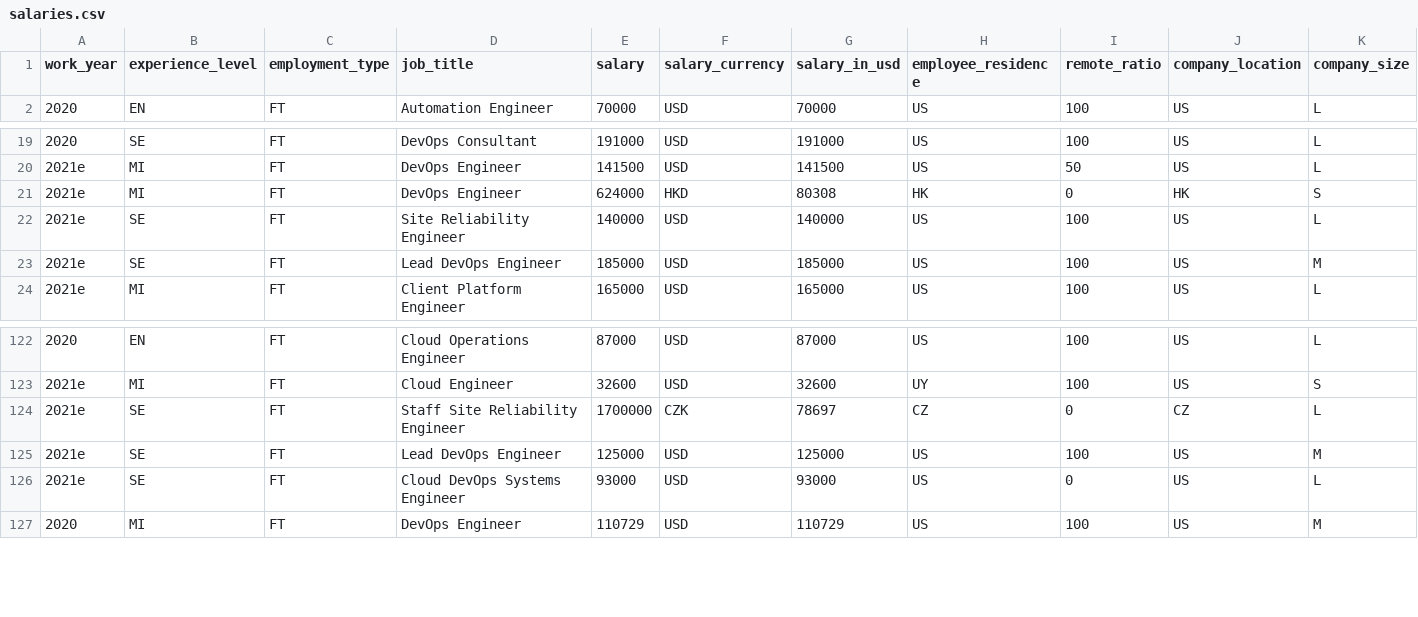
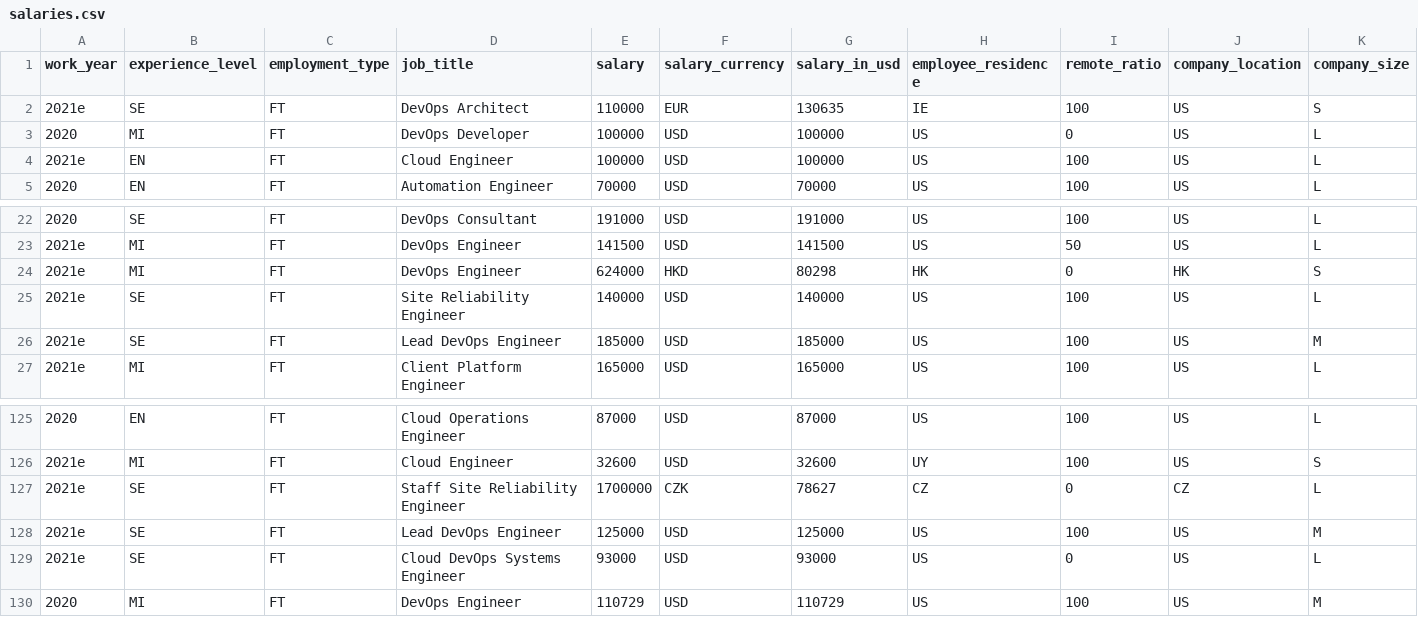
Before and after one commit to foorilla/devops-jobs-net-salaries, a CSV file: salaries.csv, drawn as a sheet; only a part is shown, gaps mark what is left out.

Commit message:
Update salaries data.

```diff
--- a/salaries.csv
+++ b/salaries.csv
@@ -1,2 +1,5 @@
 work_year,experience_level,employment_type,job_title,salary,salary_currency,salary_in_usd,employee_residence,remote_ratio,company_location,company_size
+2021e,SE,FT,DevOps Architect,110000,EUR,130635,IE,100,US,S
+2020,MI,FT,DevOps Developer,100000,USD,100000,US,0,US,L
+2021e,EN,FT,Cloud Engineer,100000,USD,100000,US,100,US,L
 2020,EN,FT,Automation Engineer,70000,USD,70000,US,100,US,L
@@ -20,3 +23,3 @@ work_year,experience_level,employment_type,job_title,salary,salary_currency,sala
 2021e,MI,FT,DevOps Engineer,141500,USD,141500,US,50,US,L
-2021e,MI,FT,DevOps Engineer,624000,HKD,80308,HK,0,HK,S
+2021e,MI,FT,DevOps Engineer,624000,HKD,80298,HK,0,HK,S
 2021e,SE,FT,Site Reliability Engineer,140000,USD,140000,US,100,US,L
@@ -123,3 +126,3 @@ work_year,experience_level,employment_type,job_title,salary,salary_currency,sala
 2021e,MI,FT,Cloud Engineer,32600,USD,32600,UY,100,US,S
-2021e,SE,FT,Staff Site Reliability Engineer,1700000,CZK,78697,CZ,0,CZ,L
+2021e,SE,FT,Staff Site Reliability Engineer,1700000,CZK,78627,CZ,0,CZ,L
 2021e,SE,FT,Lead DevOps Engineer,125000,USD,125000,US,100,US,M
```
Also changed, not shown: 1 other file.
